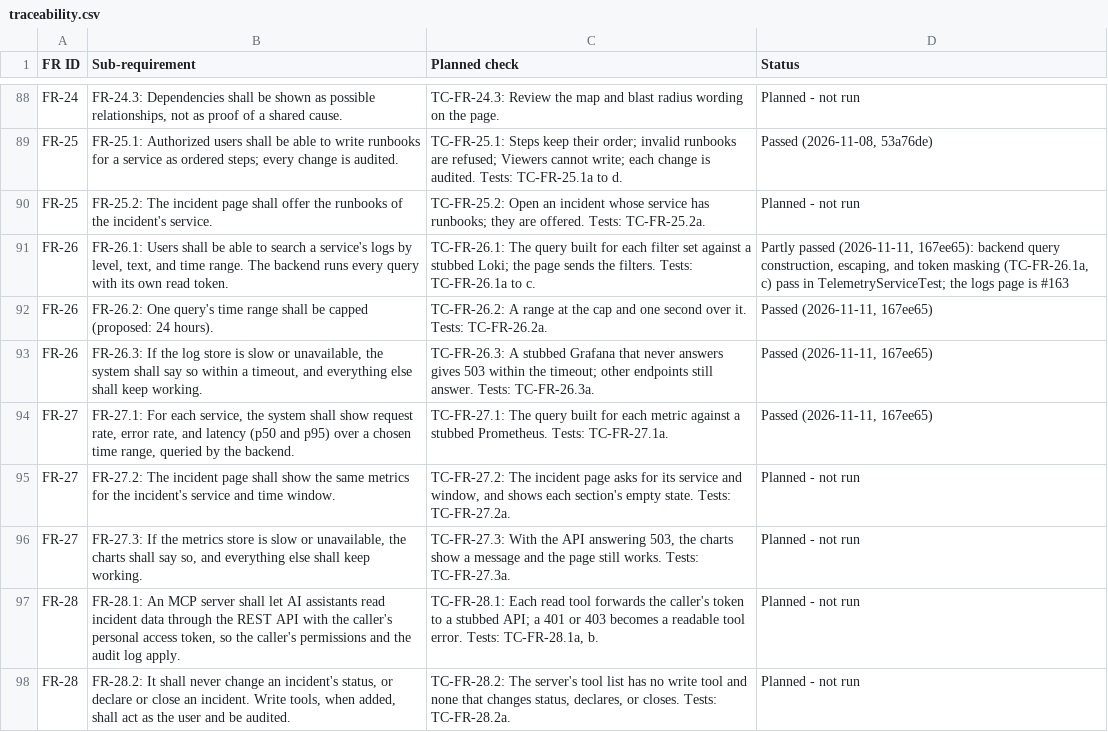
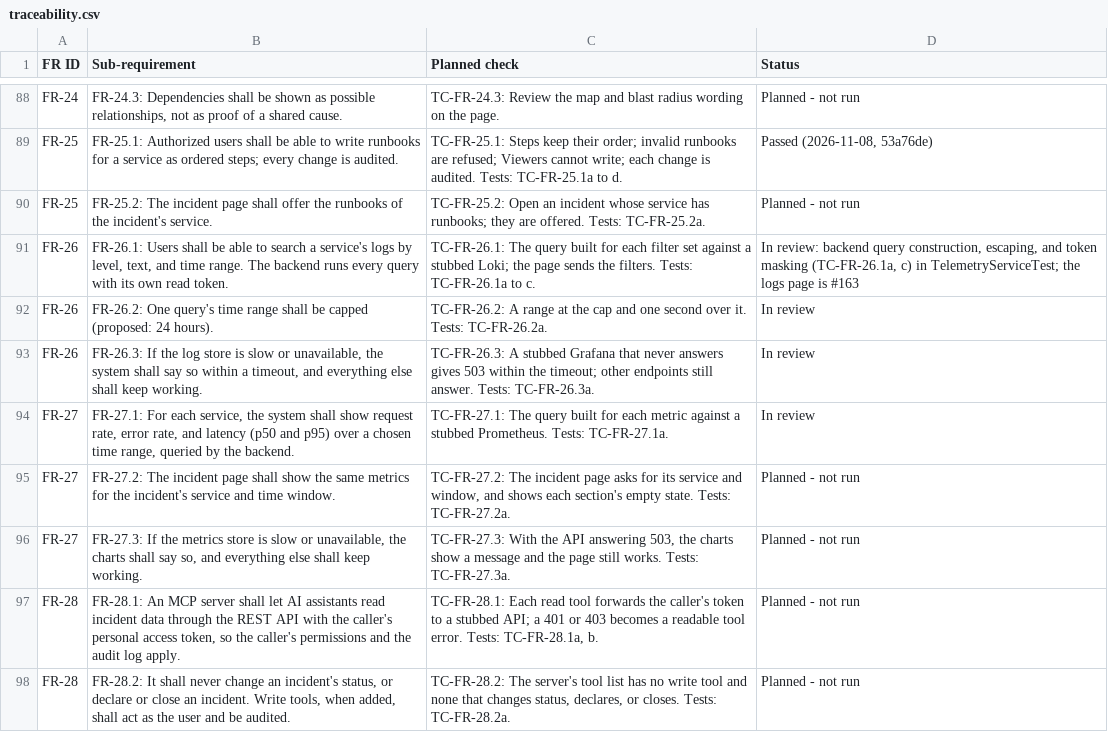
Before and after one commit to Shane07p/DevOps-Incident-Management-System, a CSV file: docs/4-testing/traceability.csv, drawn as a sheet; only a part is shown, gaps mark what is left out.

Commit message:
fix(telemetry): one service of your org, one metric, checked limits (#156 review)
The backend did not start: TelemetryService asked for Jackson 2's
JsonMapper, which the app does not provide (the backend uses Jackson 3).
Every log query also failed, because RestClient read the {service="..."}
in the query as a URI template.

- Jackson 3, and java.net.http with a timeout on the whole call, as
  AiEmbeddingClient does. Query parameters are encoded, never templated.
- serviceId is required and looked up in the caller's org; another org's
  service is 404 before Grafana is asked. The free-text `service`
  parameter and the "all services" query are gone, since Grafana holds
  every org's telemetry.
- GET /api/telemetry/metrics takes `metric` (requestRate, errorRate,
  latencyP50, latencyP95) and returns one series, as #156 asks, instead
  of four queries in a row with a timeout each.
- `step` is 15s to 1h ("60", "60s", "5m"); `level` is DEBUG, INFO, WARN,
  or ERROR; `limit` is 1 to 1000. Anything else is 400.
- NaN and infinite points (0/0 with no traffic) are left out.
- Unset Grafana addresses answer 503 "not set up on this server".
- demo-shop labels each request with the service its route belongs to
  (payments, checkout, search), so {service="payments"} matches; logs
  read demo-shop's "event" as the message.
- Tests: TelemetryServiceTest against a stub Grafana (queries, escaping,
  24-hour cap, token only in the header, 503 within the timeout, NaN,
  step); TelemetryControllerTest through the app; OrgIsolationTest rows;
  a demo-shop label test. GRAFANA_TIMEOUT_SECONDS placeholder.
- traceability: FR-26/27 rows back to "In review" until CI is green.

```diff
--- a/docs/4-testing/traceability.csv
+++ b/docs/4-testing/traceability.csv
@@ -90,6 +90,6 @@
 "FR-25","FR-25.2: The incident page shall offer the runbooks of the incident's service.","TC-FR-25.2: Open an incident whose service has runbooks; they are offered. Tests: TC-FR-25.2a.","Planned - not run"
-"FR-26","FR-26.1: Users shall be able to search a service's logs by level, text, and time range. The backend runs every query with its own read token.","TC-FR-26.1: The query built for each filter set against a stubbed Loki; the page sends the filters. Tests: TC-FR-26.1a to c.","Partly passed (2026-11-11, 167ee65): backend query construction, escaping, and token masking (TC-FR-26.1a, c) pass in TelemetryServiceTest; the logs page is #163"
-"FR-26","FR-26.2: One query's time range shall be capped (proposed: 24 hours).","TC-FR-26.2: A range at the cap and one second over it. Tests: TC-FR-26.2a.","Passed (2026-11-11, 167ee65)"
-"FR-26","FR-26.3: If the log store is slow or unavailable, the system shall say so within a timeout, and everything else shall keep working.","TC-FR-26.3: A stubbed Grafana that never answers gives 503 within the timeout; other endpoints still answer. Tests: TC-FR-26.3a.","Passed (2026-11-11, 167ee65)"
-"FR-27","FR-27.1: For each service, the system shall show request rate, error rate, and latency (p50 and p95) over a chosen time range, queried by the backend.","TC-FR-27.1: The query built for each metric against a stubbed Prometheus. Tests: TC-FR-27.1a.","Passed (2026-11-11, 167ee65)"
+"FR-26","FR-26.1: Users shall be able to search a service's logs by level, text, and time range. The backend runs every query with its own read token.","TC-FR-26.1: The query built for each filter set against a stubbed Loki; the page sends the filters. Tests: TC-FR-26.1a to c.","In review: backend query construction, escaping, and token masking (TC-FR-26.1a, c) in TelemetryServiceTest; the logs page is #163"
+"FR-26","FR-26.2: One query's time range shall be capped (proposed: 24 hours).","TC-FR-26.2: A range at the cap and one second over it. Tests: TC-FR-26.2a.","In review"
+"FR-26","FR-26.3: If the log store is slow or unavailable, the system shall say so within a timeout, and everything else shall keep working.","TC-FR-26.3: A stubbed Grafana that never answers gives 503 within the timeout; other endpoints still answer. Tests: TC-FR-26.3a.","In review"
+"FR-27","FR-27.1: For each service, the system shall show request rate, error rate, and latency (p50 and p95) over a chosen time range, queried by the backend.","TC-FR-27.1: The query built for each metric against a stubbed Prometheus. Tests: TC-FR-27.1a.","In review"
 "FR-27","FR-27.2: The incident page shall show the same metrics for the incident's service and time window.","TC-FR-27.2: The incident page asks for its service and window, and shows each section's empty state. Tests: TC-FR-27.2a.","Planned - not run"
```
Also changed, not shown: 12 other files.
